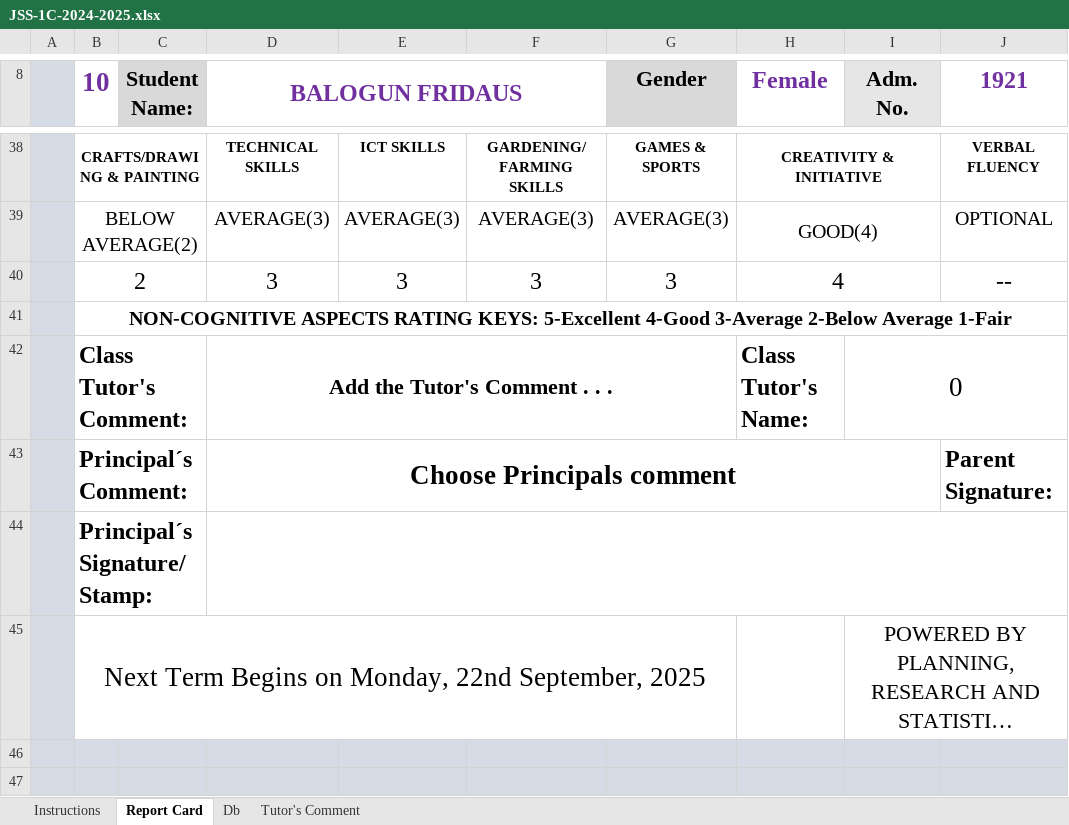
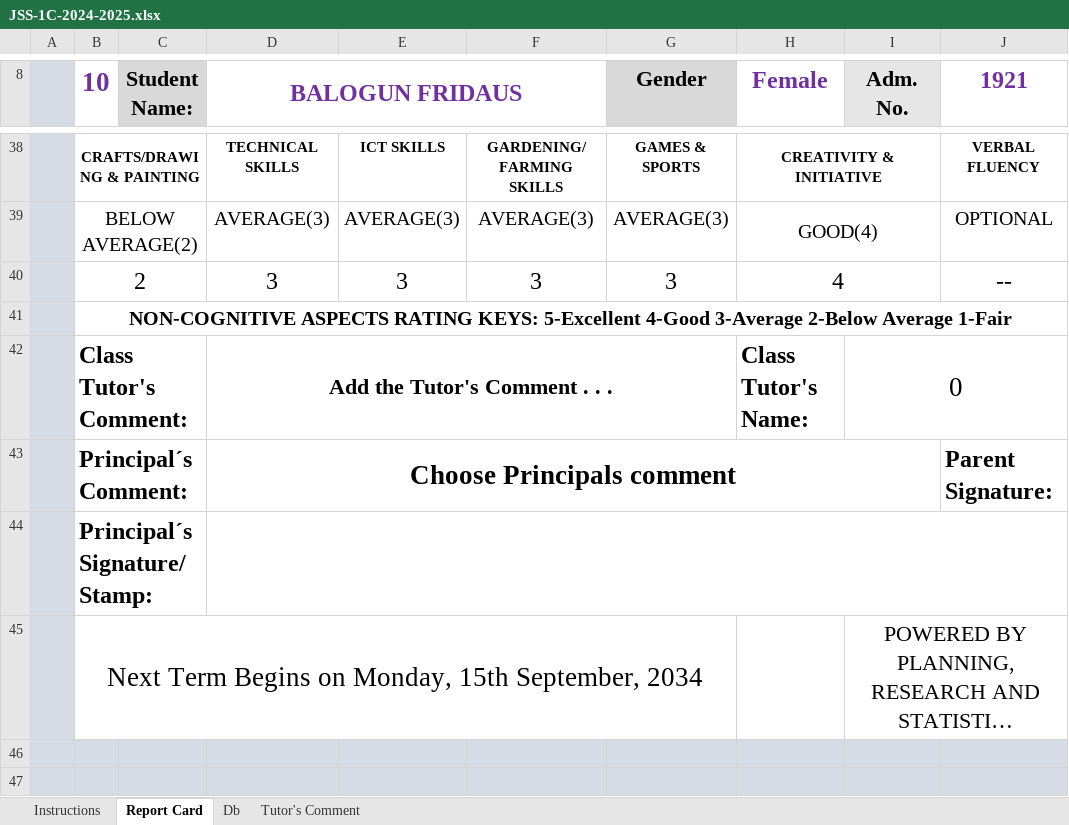
Before and after one commit to Solayof/excel_with_python, an Excel workbook: JSS-1C-2024-2025.xlsx, sheet Report Card, drawn as a sheet; only a part is shown, gaps mark what is left out; long unchanged cells end in …; values as stored, in another font and other column widths than the file's, no borders; charts and pictures not drawn; the diff names each change by its address in the sheet, - before the commit and + after, or states it on an @@ line.

```diff
--- a/JSS-1C-2024-2025.xlsx (sheet Report Card)
+++ b/JSS-1C-2024-2025.xlsx (sheet Report Card)
-B45 (10): …on Monday, 22nd September, 2025
+B45 (10): …on Monday, 15th September, 2034
```
Also changed, not shown: sheet Db, charts or pictures, JSS-1A-2024-2025.xlsx, JSS-1B-2024-2025.xlsx, 7 other files.
